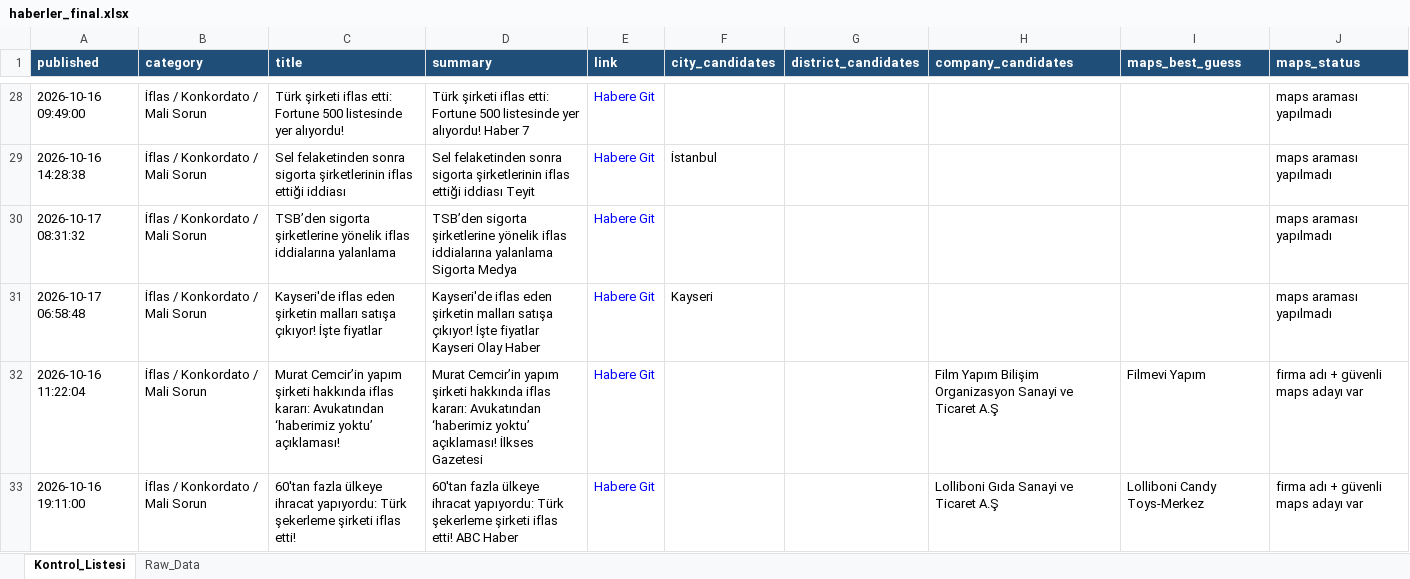
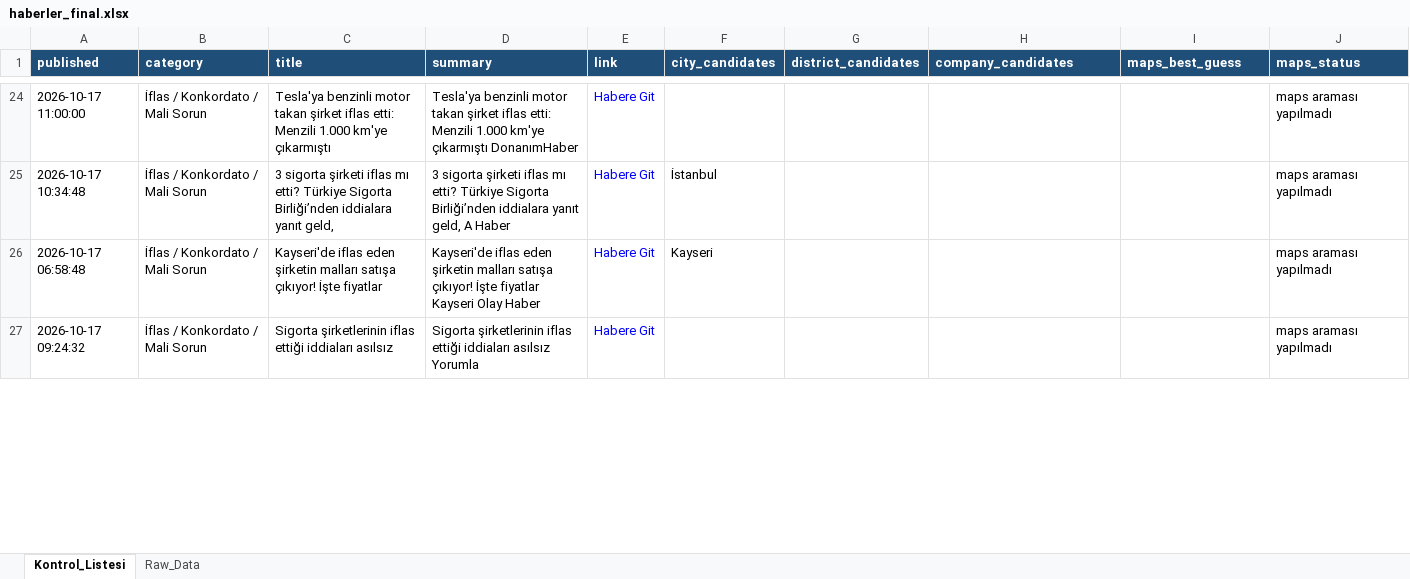
Before and after one commit to 19982109/haber-risk-monitor, an Excel workbook: data/haberler_final.xlsx, sheet Kontrol_Listesi, drawn as a sheet; only a part is shown, gaps mark what is left out; values as stored, in another font and other column widths than the file's, no borders; removed rows and columns are numbered as before the commit, all else as after; the diff covers the shown part only; the diff names each change by its address in the sheet, - before the commit and + after, or states it on an @@ line.

```diff
--- a/data/haberler_final.xlsx (sheet Kontrol_Listesi)
+++ b/data/haberler_final.xlsx (sheet Kontrol_Listesi)
-A24 (published): 2026-10-16 09:49:00
+A24 (published): 2026-10-17 11:00:00
-C24 (title): Türk şirketi iflas etti: Fortune 500 listesinde yer alıyordu!
+C24 (title): Tesla'ya benzinli motor takan şirket iflas etti: Menzili 1.000 km'ye çıkarmıştı
-D24 (summary): Türk şirketi iflas etti: Fortune 500 listesinde yer alıyordu! Haber 7
+D24 (summary): Tesla'ya benzinli motor takan şirket iflas etti: Menzili 1.000 km'ye çıkarmıştı DonanımHaber
-A25 (published): 2026-10-16 14:28:38
+A25 (published): 2026-10-17 10:34:48
-C25 (title): Sel felaketinden sonra sigorta şirketlerinin iflas ettiği iddiası
+C25 (title): 3 sigorta şirketi iflas mı etti? Türkiye Sigorta Birliği’nden iddialara yanıt geld,
-D25 (summary): Sel felaketinden sonra sigorta şirketlerinin iflas ettiği iddiası Teyit
+D25 (summary): 3 sigorta şirketi iflas mı etti? Türkiye Sigorta Birliği’nden iddialara yanıt geld, A Haber
-row 30: 2026-10-17 08:31:32 | İflas / Konkordato / Mali Sorun | TSB’den sigorta şirketlerine yönelik iflas iddialarına yalanlama | TSB’den sigorta şirketlerine yönelik iflas iddialarına yalanlama Sigorta Medya | Habere Git |  |  |  |  | maps araması yapılmadı
-row 32: 2026-10-16 11:22:04 | İflas / Konkordato / Mali Sorun | Murat Cemcir’in yapım şirketi hakkında iflas kararı: Avukatından ‘haberimiz yoktu’ açıklaması! | Murat Cemcir’in yapım şirketi hakkında iflas kararı: Avukatından ‘haberimiz yoktu’ açıklaması! İlkses Gazetesi | Habere Git |  |  | Film Yapım Bilişim Organizasyon Sanayi ve Ticaret A.Ş | Filmevi Yapım | firma adı + güvenli maps adayı var
-row 33: 2026-10-16 19:11:00 | İflas / Konkordato / Mali Sorun | 60'tan fazla ülkeye ihracat yapıyordu: Türk şekerleme şirketi iflas etti! | 60'tan fazla ülkeye ihracat yapıyordu: Türk şekerleme şirketi iflas etti! ABC Haber | Habere Git |  |  | Lolliboni Gıda Sanayi ve Ticaret A.Ş | Lolliboni Candy Toys-Merkez | firma adı + güvenli maps adayı var
+row 27: 2026-10-17 09:24:32 | İflas / Konkordato / Mali Sorun | Sigorta şirketlerinin iflas ettiği iddiaları asılsız | Sigorta şirketlerinin iflas ettiği iddiaları asılsız Yorumla | Habere Git |  |  |  |  | maps araması yapılmadı
```
Also changed, not shown: 16 added rows, 14 removed rows, 1 moved row and 40 edited cells elsewhere in this sheet, sheet Raw_Data, 1 other file.
